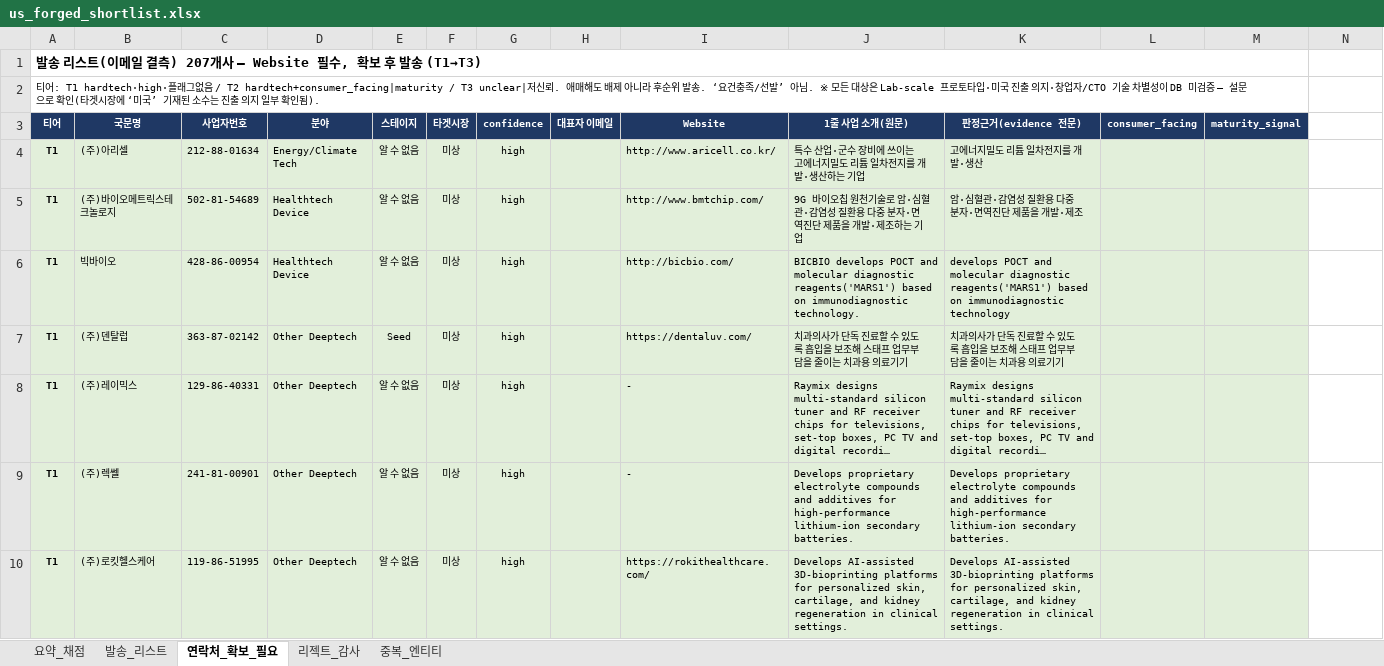
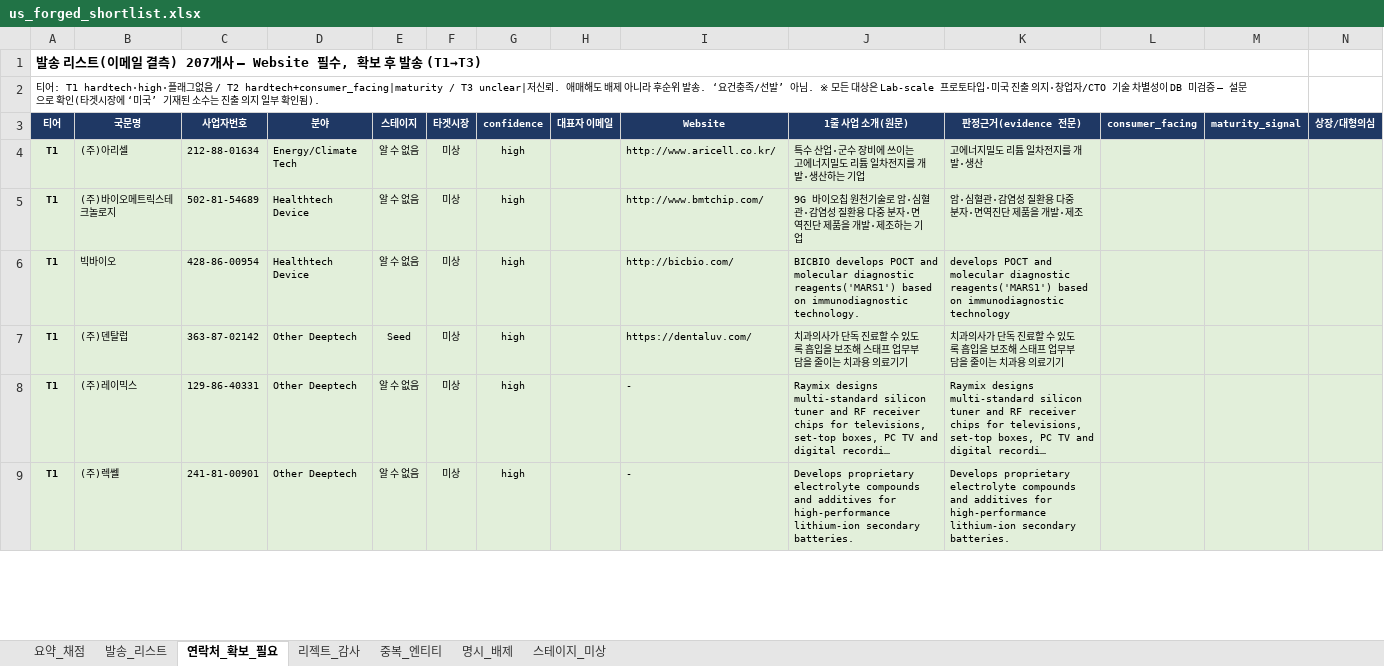
Before and after one commit to dcampseokwoo/dapsaosd, an Excel workbook: output/screening/us_forged_shortlist.xlsx, sheet 연락처_확보_필요, drawn as a sheet; only a part is shown; long unchanged cells end in …; values as stored, in another font and other column widths than the file's, no borders; removed rows and columns are numbered as before the commit, all else as after; the diff covers the shown part only; the diff names each change by its address in the sheet, - before the commit and + after, or states it on an @@ line.

```diff
--- a/output/screening/us_forged_shortlist.xlsx (sheet 연락처_확보_필요)
+++ b/output/screening/us_forged_shortlist.xlsx (sheet 연락처_확보_필요)
+sheet tab: 명시_배제
+sheet tab: 스테이지_미상
-N3: (empty)
+N3: 상장/대형의심
-N3 fill: none
+N3 fill: #1F3864
-N4:N9 fill: none
+N4:N9 fill: #E2EFDA
-row 10: T1 | (주)로킷헬스케어 | 119-86-51995 | Other Deeptech | 알 수 없음 | 미상 | high |  | https://rokithealthcare.com/ | Develops AI-assisted 3D-bioprinting platforms for personalized skin, cartilage, and kidney regeneration in clinical settings. | Develops AI-assisted 3D-bioprinting platforms for personalized skin, cartilage, and kidney regeneration in clinical settings.
```
Also changed, not shown: 4 added rows, 3 removed rows, 2 edited cells and cell formats elsewhere in this sheet, sheet 발송_리스트, sheet 요약_채점, 5 other files.
